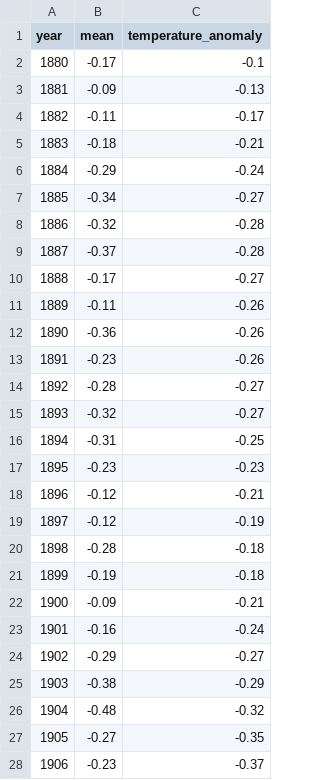
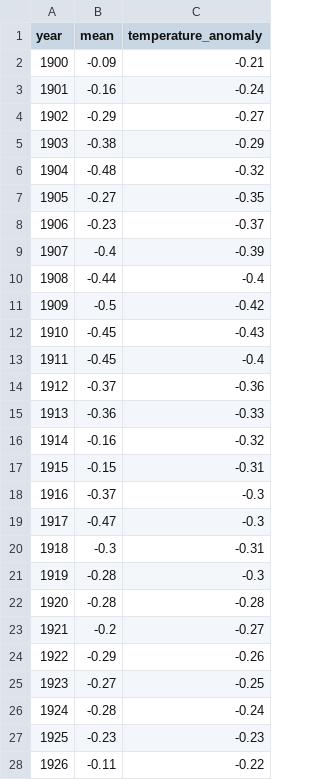
Before and after one commit to Jaspikesper/global_temperature_regression, a CSV file: data/Temperature_Data.csv, drawn as a sheet; only a part is shown; the shorter side is filled out with more unchanged rows; the diff names each change by its address in the sheet, - before the commit and + after, or states it on an @@ line.

```diff
--- a/data/Temperature_Data.csv
+++ b/data/Temperature_Data.csv
-row 2: 1880 | -0.17 | -0.1
-row 3: 1881 | -0.09 | -0.13
-row 4: 1882 | -0.11 | -0.17
-row 5: 1883 | -0.18 | -0.21
-row 6: 1884 | -0.29 | -0.24
-row 7: 1885 | -0.34 | -0.27
-row 8: 1886 | -0.32 | -0.28
-row 9: 1887 | -0.37 | -0.28
-row 10: 1888 | -0.17 | -0.27
-row 11: 1889 | -0.11 | -0.26
-row 12: 1890 | -0.36 | -0.26
-row 13: 1891 | -0.23 | -0.26
-row 14: 1892 | -0.28 | -0.27
-row 15: 1893 | -0.32 | -0.27
-row 16: 1894 | -0.31 | -0.25
-row 17: 1895 | -0.23 | -0.23
-row 18: 1896 | -0.12 | -0.21
-row 19: 1897 | -0.12 | -0.19
-row 20: 1898 | -0.28 | -0.18
-row 21: 1899 | -0.19 | -0.18
```
Also changed, not shown: 4 other files.
